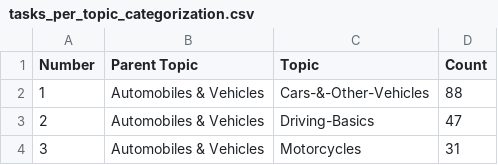
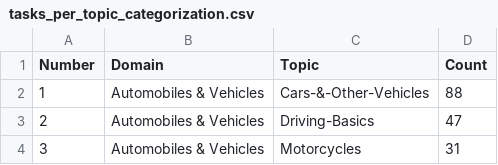
Before and after one commit to Jiahuan-Pei/WikiHowAgent, a CSV file: data/tasks_per_topic_categorization.csv, drawn as a sheet; only a part is shown.

Commit message:
Parent topic is the domain corrected by human

```diff
--- a/data/tasks_per_topic_categorization.csv
+++ b/data/tasks_per_topic_categorization.csv
@@ -1,2 +1,2 @@
-Number,Parent Topic,Topic,Count
+Number,Domain,Topic,Count
 1,Automobiles & Vehicles,Cars-&-Other-Vehicles,88
```
Also changed, not shown: 1 other file.
